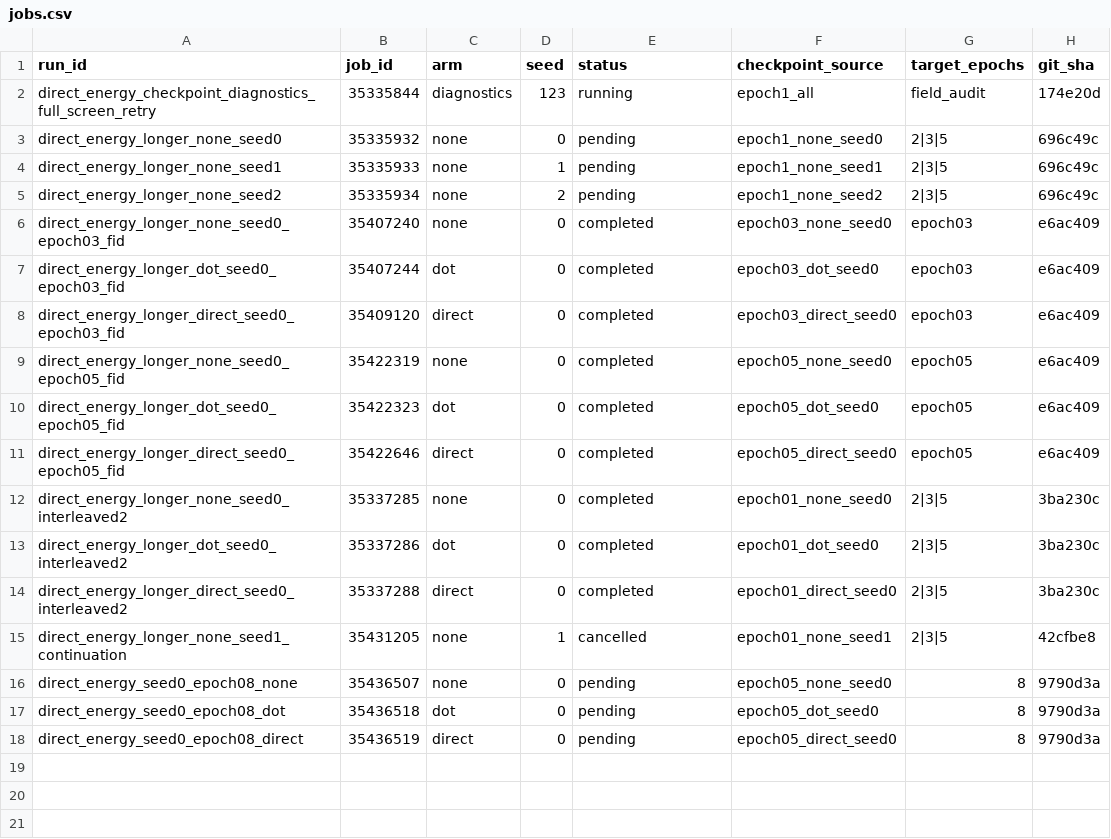
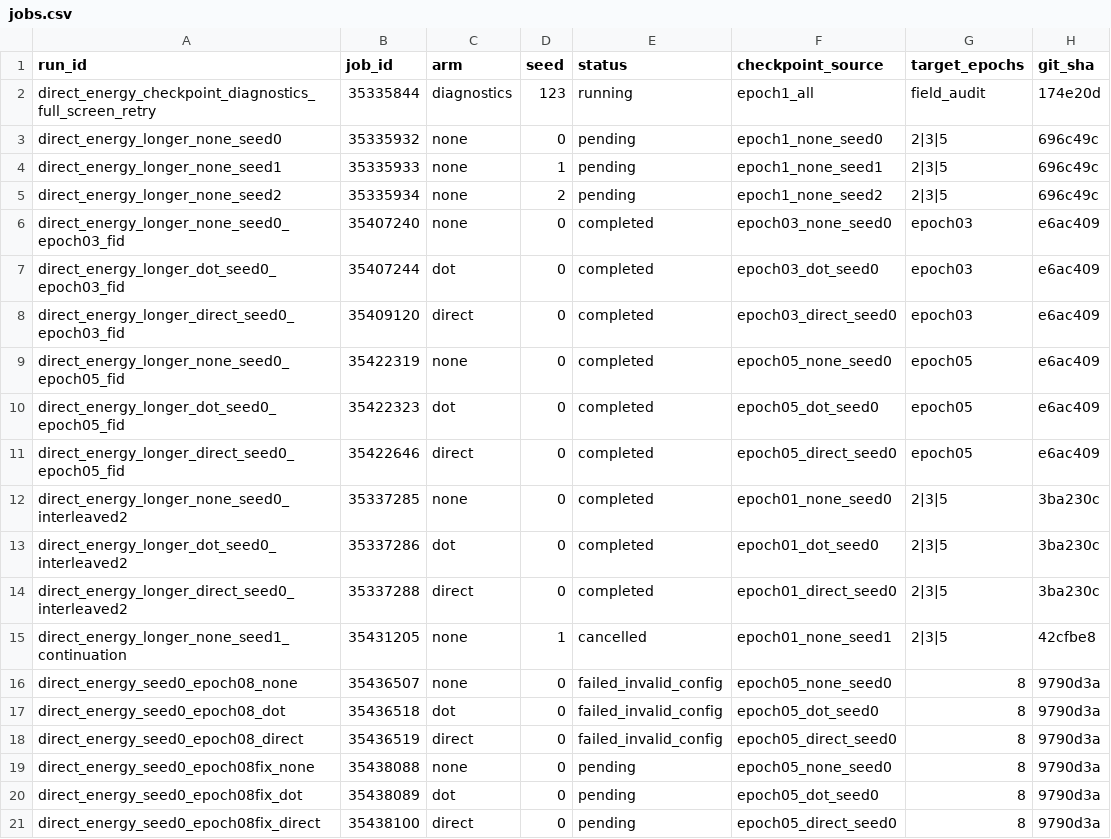
Before and after one commit to mdkrasnow/research-repo, a CSV file: projects/masked-EqM/results/direct_energy_longer_training/jobs.csv, drawn as a sheet.

Commit message:
Audit loss dynamics and harden epoch continuation configuration

```diff
--- a/projects/masked-EqM/results/direct_energy_longer_training/jobs.csv
+++ b/projects/masked-EqM/results/direct_energy_longer_training/jobs.csv
@@ -15,4 +15,7 @@ direct_energy_longer_direct_seed0_interleaved2,35337288,direct,0,completed,epoch
 direct_energy_longer_none_seed1_continuation,35431205,none,1,cancelled,epoch01_none_seed1,2|3|5,42cfbe8
-direct_energy_seed0_epoch08_none,35436507,none,0,pending,epoch05_none_seed0,8,9790d3a
-direct_energy_seed0_epoch08_dot,35436518,dot,0,pending,epoch05_dot_seed0,8,9790d3a
-direct_energy_seed0_epoch08_direct,35436519,direct,0,pending,epoch05_direct_seed0,8,9790d3a
+direct_energy_seed0_epoch08_none,35436507,none,0,failed_invalid_config,epoch05_none_seed0,8,9790d3a
+direct_energy_seed0_epoch08_dot,35436518,dot,0,failed_invalid_config,epoch05_dot_seed0,8,9790d3a
+direct_energy_seed0_epoch08_direct,35436519,direct,0,failed_invalid_config,epoch05_direct_seed0,8,9790d3a
+direct_energy_seed0_epoch08fix_none,35438088,none,0,pending,epoch05_none_seed0,8,9790d3a
+direct_energy_seed0_epoch08fix_dot,35438089,dot,0,pending,epoch05_dot_seed0,8,9790d3a
+direct_energy_seed0_epoch08fix_direct,35438100,direct,0,pending,epoch05_direct_seed0,8,9790d3a
```
Also changed, not shown: 7 other files.
